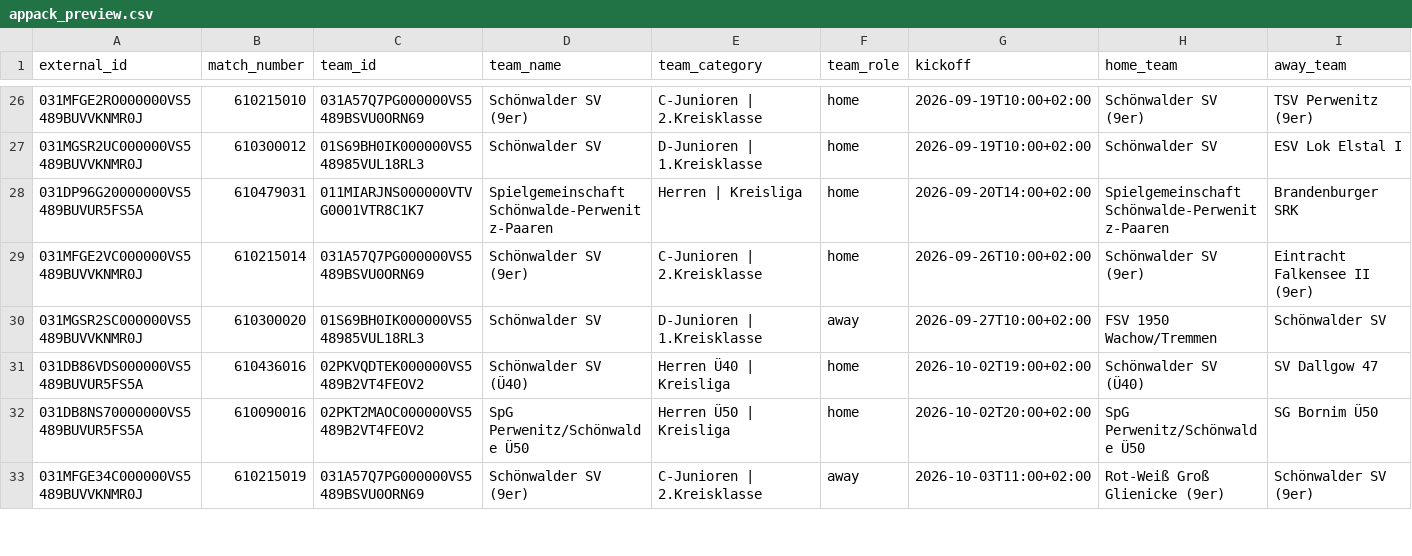
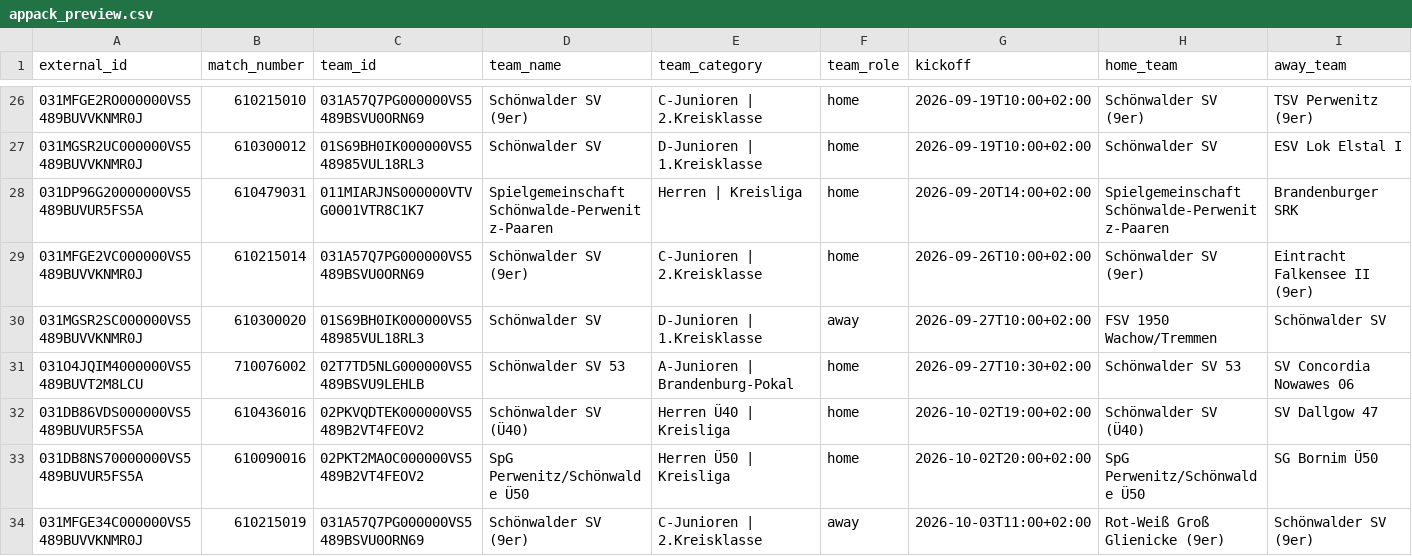
Before and after one commit to Rohdeo87/ssv53-heimspiele, a CSV file: public/appack_preview.csv, drawn as a sheet; only a part is shown, gaps mark what is left out; rows hold the shown columns only; the diff names each change by its address in the sheet, - before the commit and + after, or states it on an @@ line.

```diff
--- a/public/appack_preview.csv
+++ b/public/appack_preview.csv
+row 31: 031O4JQIM4000000VS5489BUVT2M8LCU | 710076002 | 02T7TD5NLG000000VS5489BSVU9LEHLB | Schönwalder SV 53 | A-Junioren | Brandenburg-Pokal | home | 2026-09-27T10:30+02:00 | Schönwalder SV 53 | SV Concordia Nowawes 06
```
Also changed, not shown: 11 other files.
